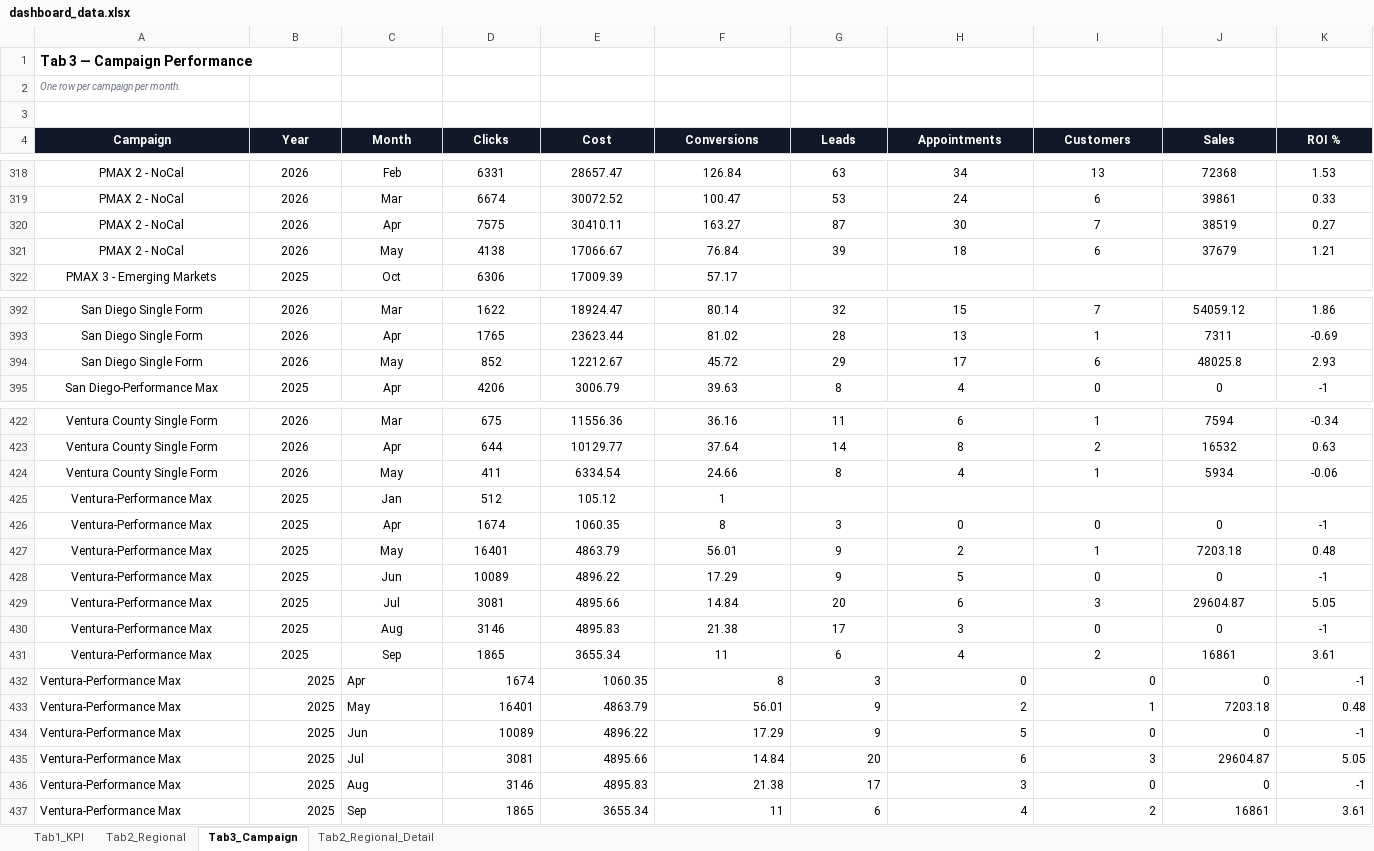
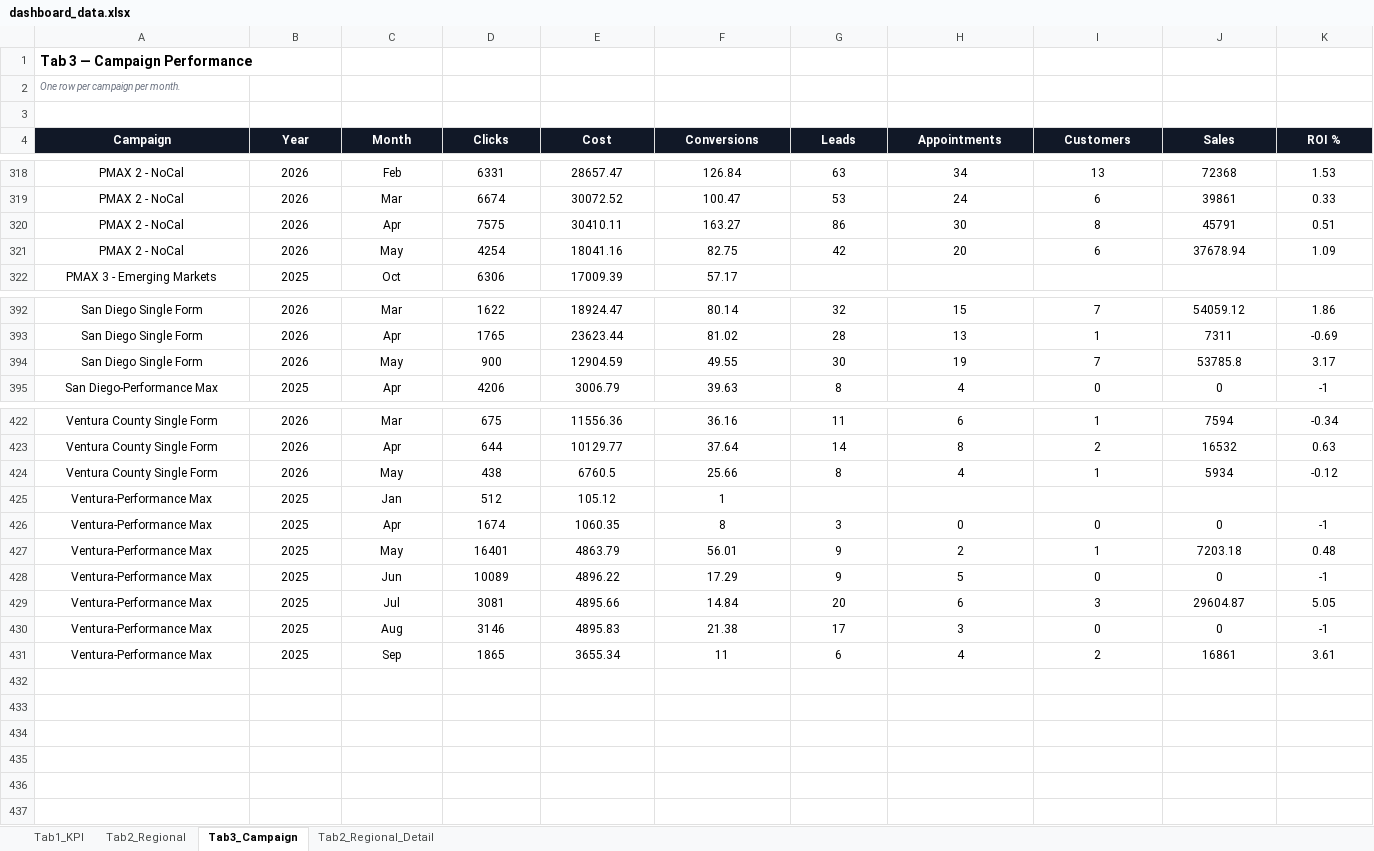
Before and after one commit to panpanlsw-ops/Google-Dashboard, an Excel workbook: dashboard_data.xlsx, sheet Tab3_Campaign, drawn as a sheet; only a part is shown, gaps mark what is left out; values as stored, in another font and other column widths than the file's, no borders; removed rows and columns are numbered as before the commit, all else as after; the diff covers the shown part only; the diff names each change by its address in the sheet, - before the commit and + after, or states it on an @@ line.

```diff
--- a/dashboard_data.xlsx (sheet Tab3_Campaign)
+++ b/dashboard_data.xlsx (sheet Tab3_Campaign)
-G320 (Leads): 87
+G320 (Leads): 86
-I320 (Customers): 7
+I320 (Customers): 8
-J320 (Sales): 38519
+J320 (Sales): 45791
-K320 (ROI %): 0.27
+K320 (ROI %): 0.51
-D321 (Clicks): 4138
+D321 (Clicks): 4254
-E321 (Cost): 17066.67
+E321 (Cost): 18041.16
-F321 (Conversions): 76.84
+F321 (Conversions): 82.75
-G321 (Leads): 39
+G321 (Leads): 42
-H321 (Appointments): 18
+H321 (Appointments): 20
-J321 (Sales): 37679
+J321 (Sales): 37678.94
-K321 (ROI %): 1.21
+K321 (ROI %): 1.09
-row 394: San Diego Single Form | 2026 | May | 852 | 12212.67 | 45.72 | 29 | 17 | 6 | 48025.8 | 2.93
+row 394: San Diego Single Form | 2026 | May | 900 | 12904.59 | 49.55 | 30 | 19 | 7 | 53785.8 | 3.17
-D424 (Clicks): 411
+D424 (Clicks): 438
-E424 (Cost): 6334.54
+E424 (Cost): 6760.5
-F424 (Conversions): 24.66
+F424 (Conversions): 25.66
-K424 (ROI %): -0.06
+K424 (ROI %): -0.12
-row 426: Ventura-Performance Max | 2025 | Apr | 1674 | 1060.35 | 8 | 3 | 0 | 0 | 0 | -1
-row 427: Ventura-Performance Max | 2025 | May | 16401 | 4863.79 | 56.01 | 9 | 2 | 1 | 7203.18 | 0.48
-row 428: Ventura-Performance Max | 2025 | Jun | 10089 | 4896.22 | 17.29 | 9 | 5 | 0 | 0 | -1
-row 429: Ventura-Performance Max | 2025 | Jul | 3081 | 4895.66 | 14.84 | 20 | 6 | 3 | 29604.87 | 5.05
-row 430: Ventura-Performance Max | 2025 | Aug | 3146 | 4895.83 | 21.38 | 17 | 3 | 0 | 0 | -1
-row 431: Ventura-Performance Max | 2025 | Sep | 1865 | 3655.34 | 11 | 6 | 4 | 2 | 16861 | 3.61
-A426:A431 alignment: left
+A426:A431 alignment: center
-B426:B431 alignment: right
+B426:B431 alignment: center
-C426:C431 alignment: left
+C426:C431 alignment: center
-D426:K431 alignment: right
+D426:K431 alignment: center
```
Also changed, not shown: 2 added rows, 2 removed rows and 108 edited cells elsewhere in this sheet, sheet Tab1_KPI, sheet Tab2_Regional, sheet Tab2_Regional_Detail.
